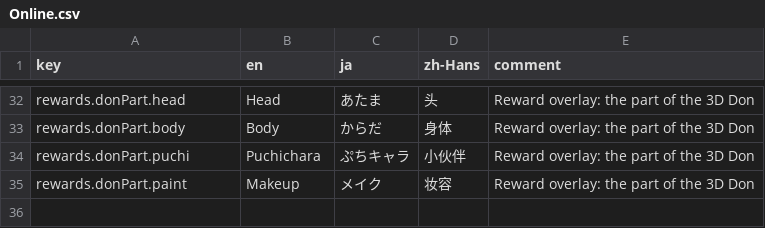
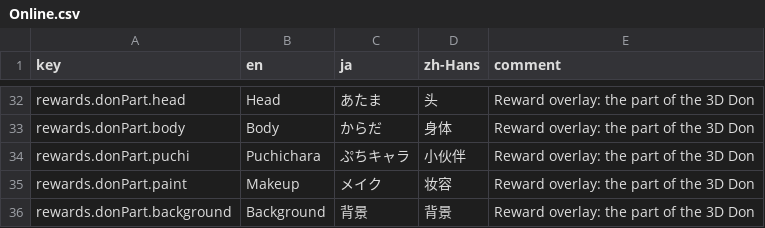
Before and after one commit to OurTaiko/OurTaikoPlay, a CSV file: Assets/OurTaiko/Localization/Strings/Online.csv, drawn as a sheet; only a part is shown, gaps mark what is left out.

```diff
--- a/Assets/OurTaiko/Localization/Strings/Online.csv
+++ b/Assets/OurTaiko/Localization/Strings/Online.csv
@@ -35 +35,2 @@ rewards.donPart.puchi,Puchichara,ぷちキャラ,小伙伴,Reward overlay: the p
 rewards.donPart.paint,Makeup,メイク,妆容,Reward overlay: the part of the 3D Don
+rewards.donPart.background,Background,背景,背景,Reward overlay: the part of the 3D Don
```
Also changed, not shown: 18 other files.
